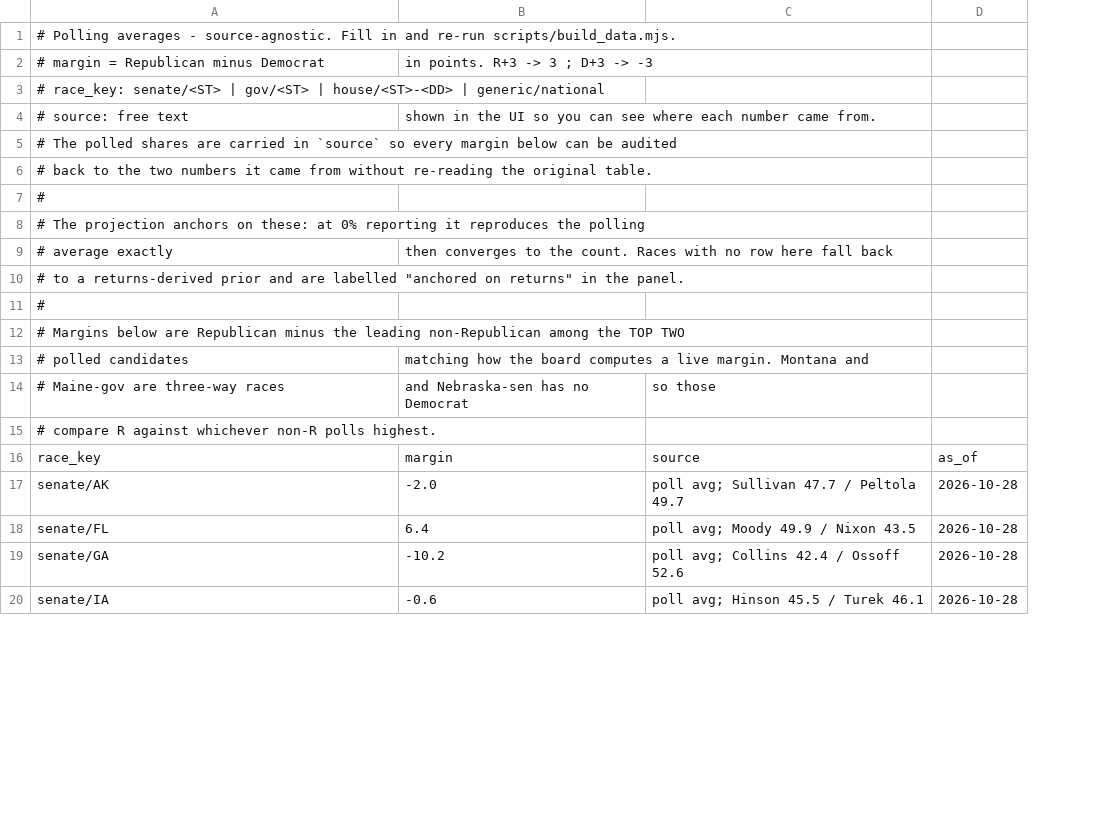
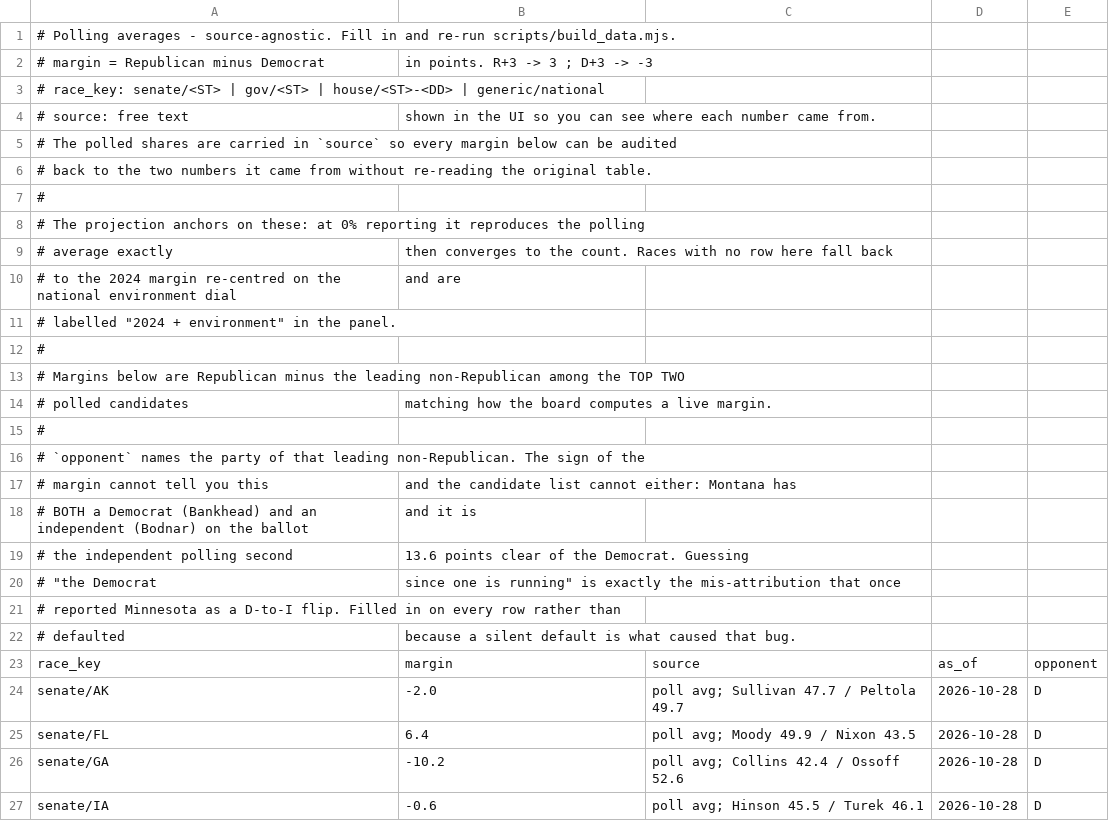
Before and after one commit to mikefranze/election-night-board, a CSV file: data/polling_averages.csv, drawn as a sheet; only a part is shown; removed rows and columns are numbered as before the commit, all else as after; the diff covers the shown part only; the diff names each change by its address in the sheet, - before the commit and + after, or states it on an @@ line.

```diff
--- a/data/polling_averages.csv
+++ b/data/polling_averages.csv
+column E, rows 23-27: opponent | D | D | D | D
+row 10: # to the 2024 margin re-centred on the national environment dial | and are
-A11: # to a returns-derived prior and are labelled "anchored on returns" in the…
+A11: # labelled "2024 + environment" in the…
-B14: …live margin. Montana and
+B14: …live margin.
-row 14: # Maine-gov are three-way races | and Nebraska-sen has no Democrat | so those
-A15: # compare R against whichever non-R polls highest.
+A15: #
+row 16: # `opponent` names the party of that leading non-Republican. The sign of the
+row 17: # margin cannot tell you this | and the candidate list cannot either: Montana has
+row 18: # BOTH a Democrat (Bankhead) and an independent (Bodnar) on the ballot | and it is
+row 19: # the independent polling second | 13.6 points clear of the Democrat. Guessing
+row 20: # "the Democrat | since one is running" is exactly the mis-attribution that once
+row 21: # reported Minnesota as a D-to-I flip. Filled in on every row rather than
+row 22: # defaulted | because a silent default is what caused that bug.
```
Also changed, not shown: 2 edited cells elsewhere in this file, 4 other files.
